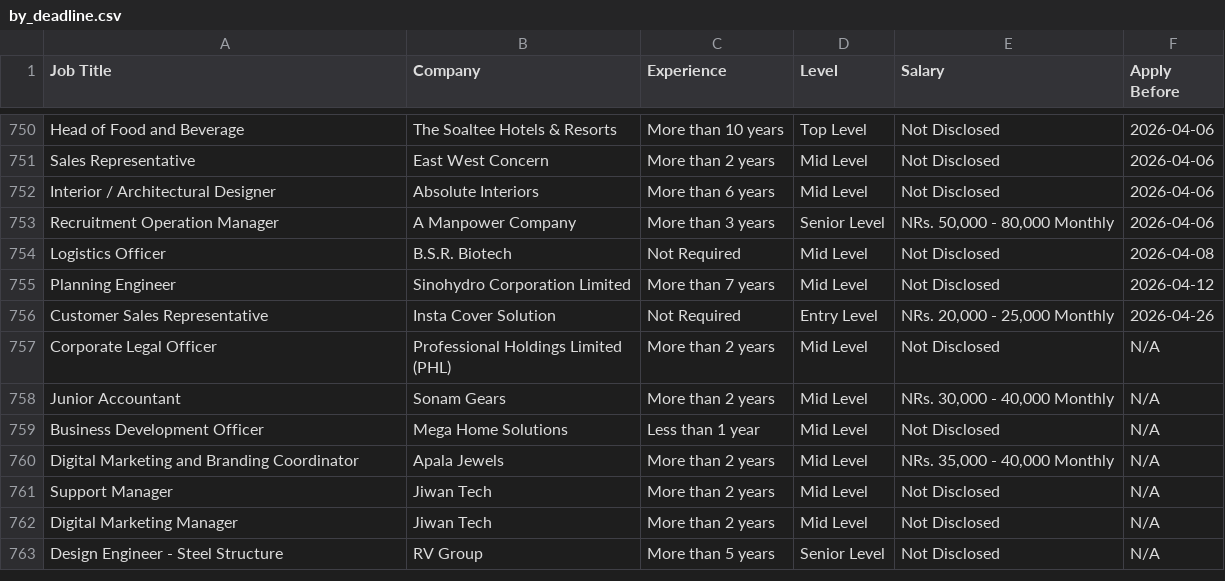
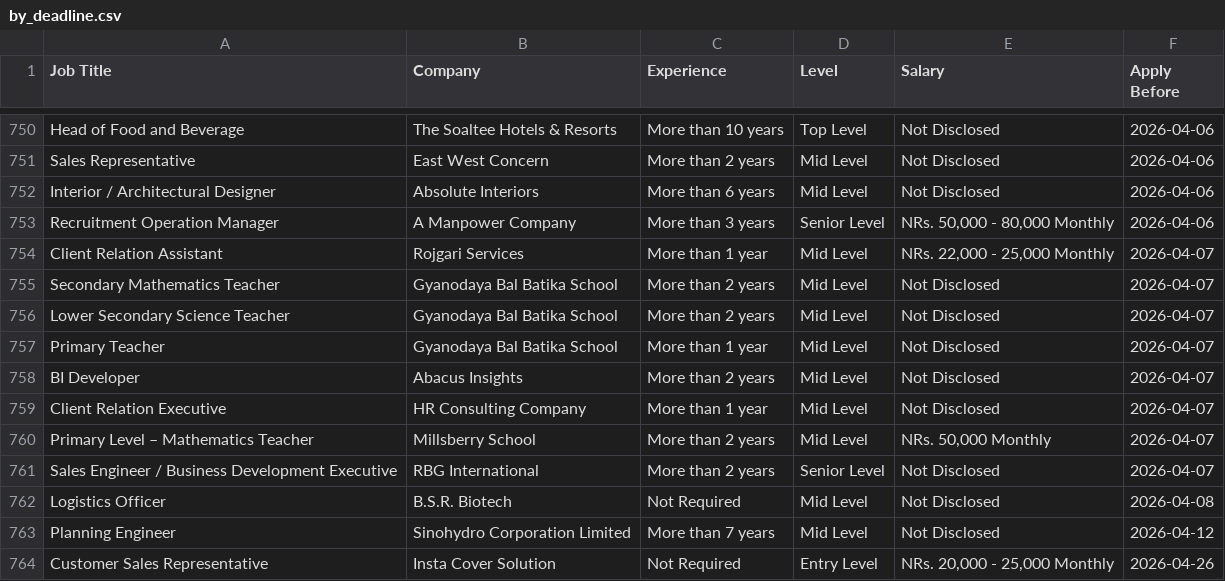
Before and after one commit to ashira-maharjan/jobportal-scraper, a CSV file: data_file/by_deadline.csv, drawn as a sheet; only a part is shown, gaps mark what is left out; the shorter side is filled out with more unchanged rows.

Commit message:
Auto update job data

```diff
--- a/data_file/by_deadline.csv
+++ b/data_file/by_deadline.csv
@@ -753,2 +753,10 @@ Interior / Architectural Designer,Absolute Interiors,More than 6 years,Mid Level
 Recruitment Operation Manager,A Manpower Company,More than 3 years,Senior Level,"NRs. 50,000 - 80,000 Monthly",2026-04-06
+Client Relation Assistant,Rojgari Services,More than 1 year,Mid Level,"NRs. 22,000 - 25,000 Monthly",2026-04-07
+Secondary Mathematics Teacher,Gyanodaya Bal Batika School,More than 2 years,Mid Level,Not Disclosed,2026-04-07
+Lower Secondary Science Teacher,Gyanodaya Bal Batika School,More than 2 years,Mid Level,Not Disclosed,2026-04-07
+Primary Teacher,Gyanodaya Bal Batika School,More than 1 year,Mid Level,Not Disclosed,2026-04-07
+BI Developer,Abacus Insights,More than 2 years,Mid Level,Not Disclosed,2026-04-07
+Client Relation Executive,HR Consulting Company,More than 1 year,Mid Level,Not Disclosed,2026-04-07
+Primary Level – Mathematics Teacher,Millsberry School,More than 2 years,Mid Level,"NRs. 50,000 Monthly",2026-04-07
+Sales Engineer / Business Development Executive,RBG International,More than 2 years,Senior Level,Not Disclosed,2026-04-07
 Logistics Officer,B.S.R. Biotech,Not Required,Mid Level,Not Disclosed,2026-04-08
```
Also changed, not shown: data_file/top_jobs.csv.
